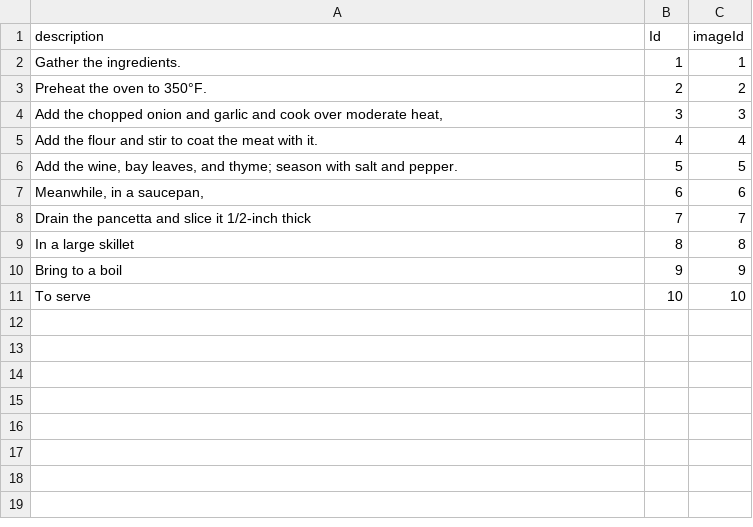
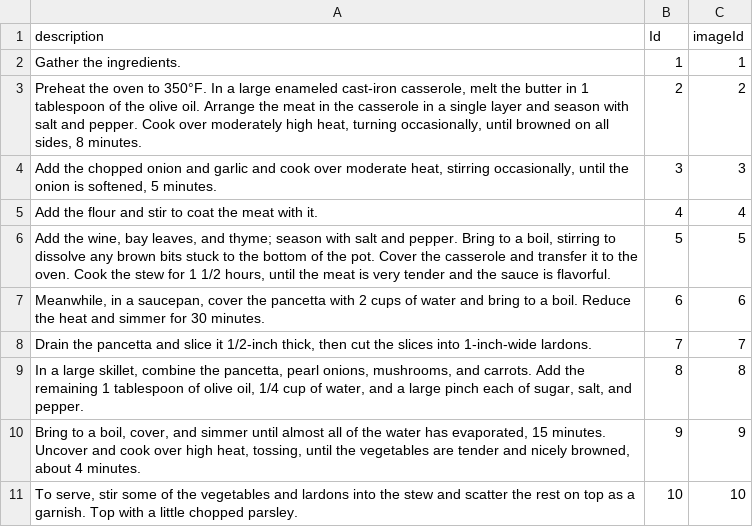
Before and after one commit to C16-MIWNN/Project1-Cat_Overflow, a CSV file: src/main/resources/example_data/instruction.csv, drawn as a sheet.

Commit message:
Added longer description and instruction steps.

```diff
--- a/src/main/resources/example_data/instruction.csv
+++ b/src/main/resources/example_data/instruction.csv
@@ -2,10 +2,12 @@ description,Id,imageId
 Gather the ingredients.,1,1
-Preheat the oven to 350°F. ,2,2
-"Add the chopped onion and garlic and cook over moderate heat, ",3,3
+"Preheat the oven to 350°F. In a large enameled cast-iron casserole, melt the butter in 1 tablespoon of the olive oil. Arrange the meat in the casserole in a single layer and season with salt and pepper. Cook over moderately high heat, turning occasionally, until browned on all sides, 8 minutes.",2,2
+"Add the chopped onion and garlic and cook over moderate heat, stirring occasionally, until the onion is softened, 5 minutes.",3,3
 Add the flour and stir to coat the meat with it.,4,4
-"Add the wine, bay leaves, and thyme; season with salt and pepper.",5,5
-"Meanwhile, in a saucepan, ",6,6
-Drain the pancetta and slice it 1/2-inch thick,7,7
-In a large skillet,8,8
-Bring to a boil,9,9
-To serve,10,10
+"Add the wine, bay leaves, and thyme; season with salt and pepper. Bring to a boil, stirring to dissolve any brown bits stuck to the bottom of the pot. Cover the casserole and transfer it to the oven. Cook the stew for 1 1/2 hours, until the meat is very tender and the sauce is flavorful.",5,5
+"Meanwhile, in a saucepan, cover the pancetta with 2 cups of water and bring to a boil. Reduce the heat and simmer for 30 minutes.",6,6
+"Drain the pancetta and slice it 1/2-inch thick, then cut the slices into 1-inch-wide lardons.",7,7
+"In a large skillet, combine the pancetta, pearl onions, mushrooms, and carrots. Add the remaining 1 tablespoon of olive oil, 1/4 cup of water, and a large pinch each of sugar, salt, and pepper.
+
+",8,8
+"Bring to a boil, cover, and simmer until almost all of the water has evaporated, 15 minutes. Uncover and cook over high heat, tossing, until the vegetables are tender and nicely browned, about 4 minutes.",9,9
+"To serve, stir some of the vegetables and lardons into the stew and scatter the rest on top as a garnish. Top with a little chopped parsley.",10,10
```
Also changed, not shown: src/main/resources/example_data/recipe.csv.
